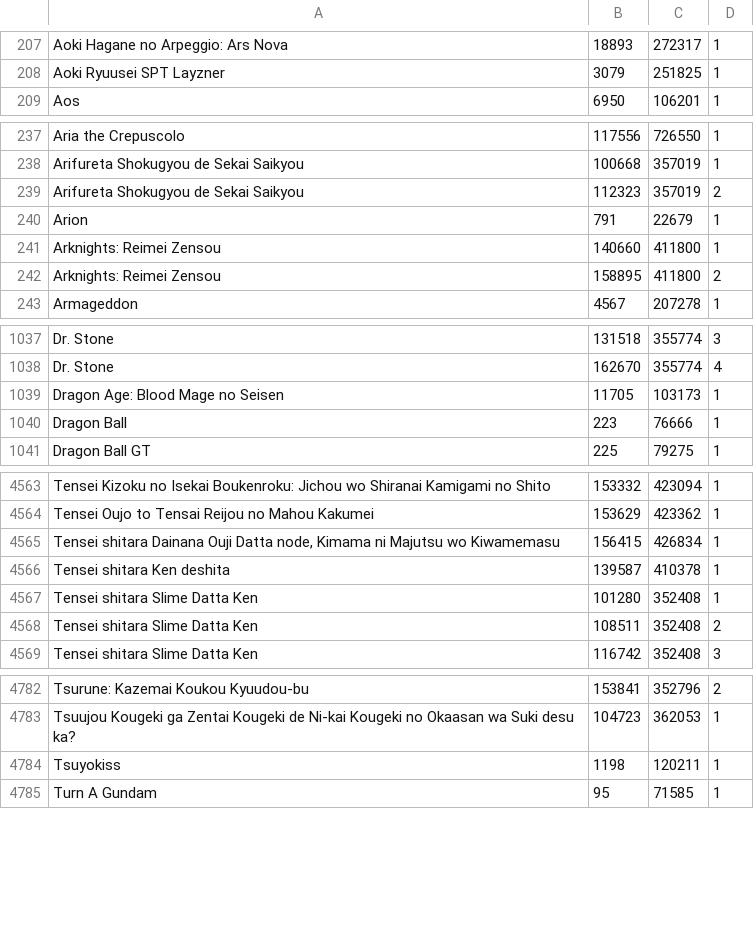
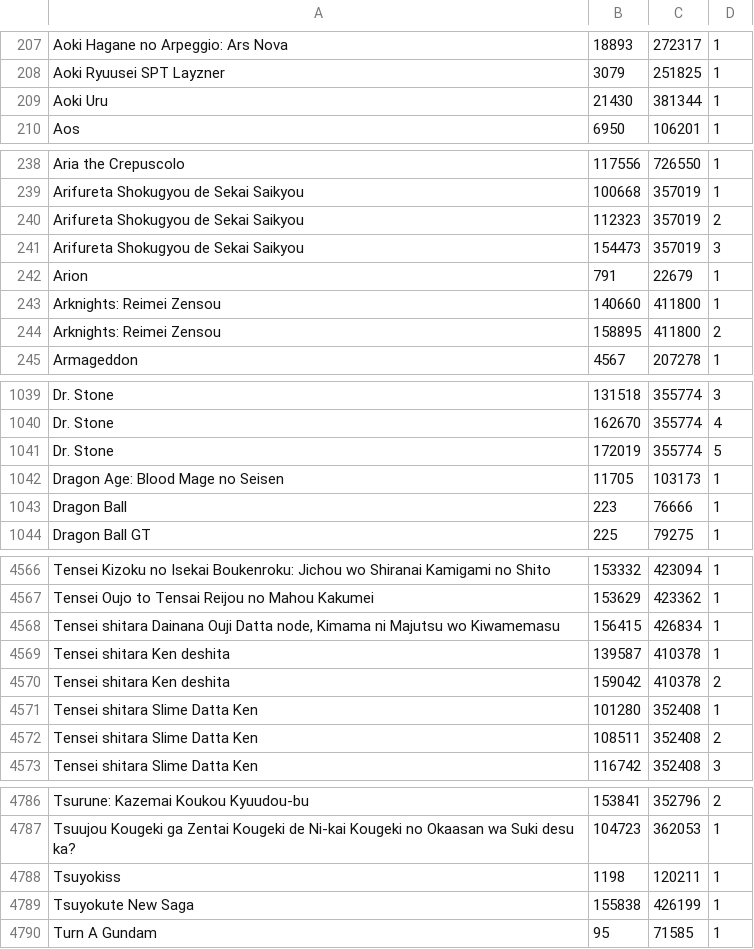
Before and after one commit to noggl/AniListToTVDB, a CSV file: mapping.csv, drawn as a sheet; only a part is shown, gaps mark what is left out.

```diff
--- a/mapping.csv
+++ b/mapping.csv
@@ -208,2 +208,3 @@ Aoki Hagane no Arpeggio: Ars Nova;18893;272317;1
 Aoki Ryuusei SPT Layzner;3079;251825;1
+Aoki Uru;21430;381344;1
 Aos;6950;106201;1
@@ -239,2 +240,3 @@ Arifureta Shokugyou de Sekai Saikyou;100668;357019;1
 Arifureta Shokugyou de Sekai Saikyou;112323;357019;2
+Arifureta Shokugyou de Sekai Saikyou;154473;357019;3
 Arion;791;22679;1
@@ -1038,2 +1040,3 @@ Dr. Stone;131518;355774;3
 Dr. Stone;162670;355774;4
+Dr. Stone;172019;355774;5
 Dragon Age: Blood Mage no Seisen;11705;103173;1
@@ -4566,2 +4569,3 @@ Tensei shitara Dainana Ouji Datta node, Kimama ni Majutsu wo Kiwamemasu;156415;4
 Tensei shitara Ken deshita;139587;410378;1
+Tensei shitara Ken deshita;159042;410378;2
 Tensei shitara Slime Datta Ken;101280;352408;1
@@ -4784,2 +4788,3 @@ Tsuujou Kougeki ga Zentai Kougeki de Ni-kai Kougeki no Okaasan wa Suki desu ka?;
 Tsuyokiss;1198;120211;1
+Tsuyokute New Saga;155838;426199;1
 Turn A Gundam;95;71585;1
```
Also changed, not shown: 3 other files.
